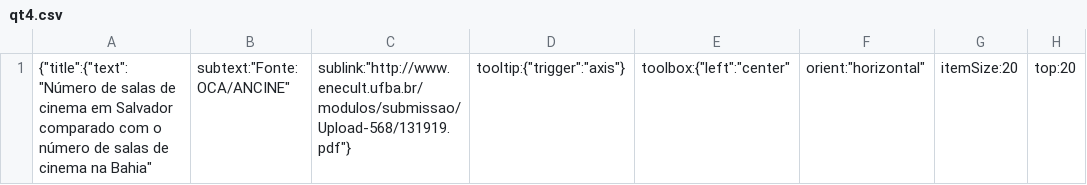
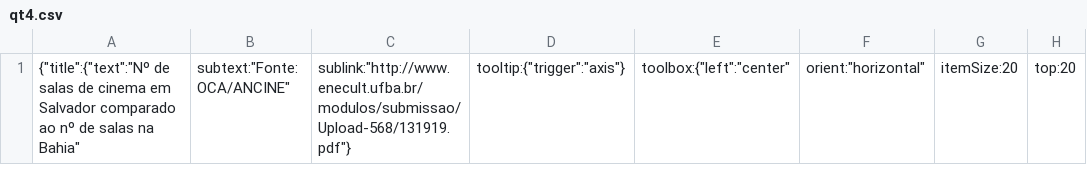
Before and after one commit to cienciadedadosnaep/rs_dados_culturaesporte_cinema, a CSV file: data/qt4.csv, drawn as a sheet; only a part is shown; the diff names each change by its address in the sheet, - before the commit and + after, or states it on an @@ line.

```diff
--- a/data/qt4.csv
+++ b/data/qt4.csv
-A1: {"title":{"text":"Número de salas de cinema em Salvador comparado com o número de salas de cinema na Bahia"
+A1: {"title":{"text":"Nº de salas de cinema em Salvador comparado ao nº de salas na Bahia"
```
Also changed, not shown: data/TEMA_SUBTEMA_P_No - CULTURAESPORTE.csv.
